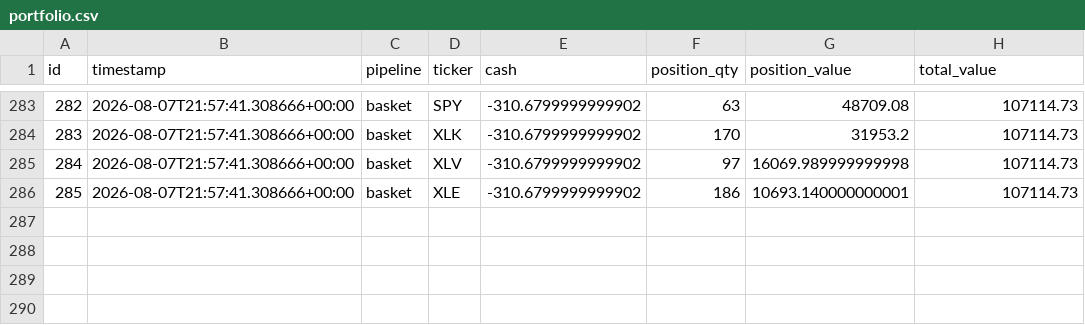
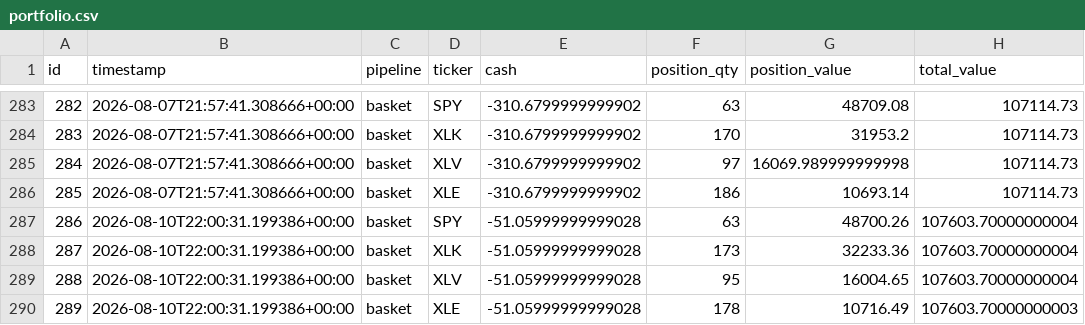
Before and after one commit to dads2busy/SchroederTrader, a CSV file: data/portfolio.csv, drawn as a sheet; only a part is shown, gaps mark what is left out.

```diff
--- a/data/portfolio.csv
+++ b/data/portfolio.csv
@@ -285,2 +285,6 @@ id,timestamp,pipeline,ticker,cash,position_qty,position_value,total_value
 284,2026-08-07T21:57:41.308666+00:00,basket,XLV,-310.6799999999902,97,16069.989999999998,107114.73
-285,2026-08-07T21:57:41.308666+00:00,basket,XLE,-310.6799999999902,186,10693.140000000001,107114.73
+285,2026-08-07T21:57:41.308666+00:00,basket,XLE,-310.6799999999902,186,10693.14,107114.73
+286,2026-08-10T22:00:31.199386+00:00,basket,SPY,-51.05999999999028,63,48700.26,107603.70000000004
+287,2026-08-10T22:00:31.199386+00:00,basket,XLK,-51.05999999999028,173,32233.36,107603.70000000004
+288,2026-08-10T22:00:31.199386+00:00,basket,XLV,-51.05999999999028,95,16004.65,107603.70000000004
+289,2026-08-10T22:00:31.199386+00:00,basket,XLE,-51.05999999999028,178,10716.49,107603.70000000003
```
Also changed, not shown: data/orders.csv, data/shadow_signals.csv.
